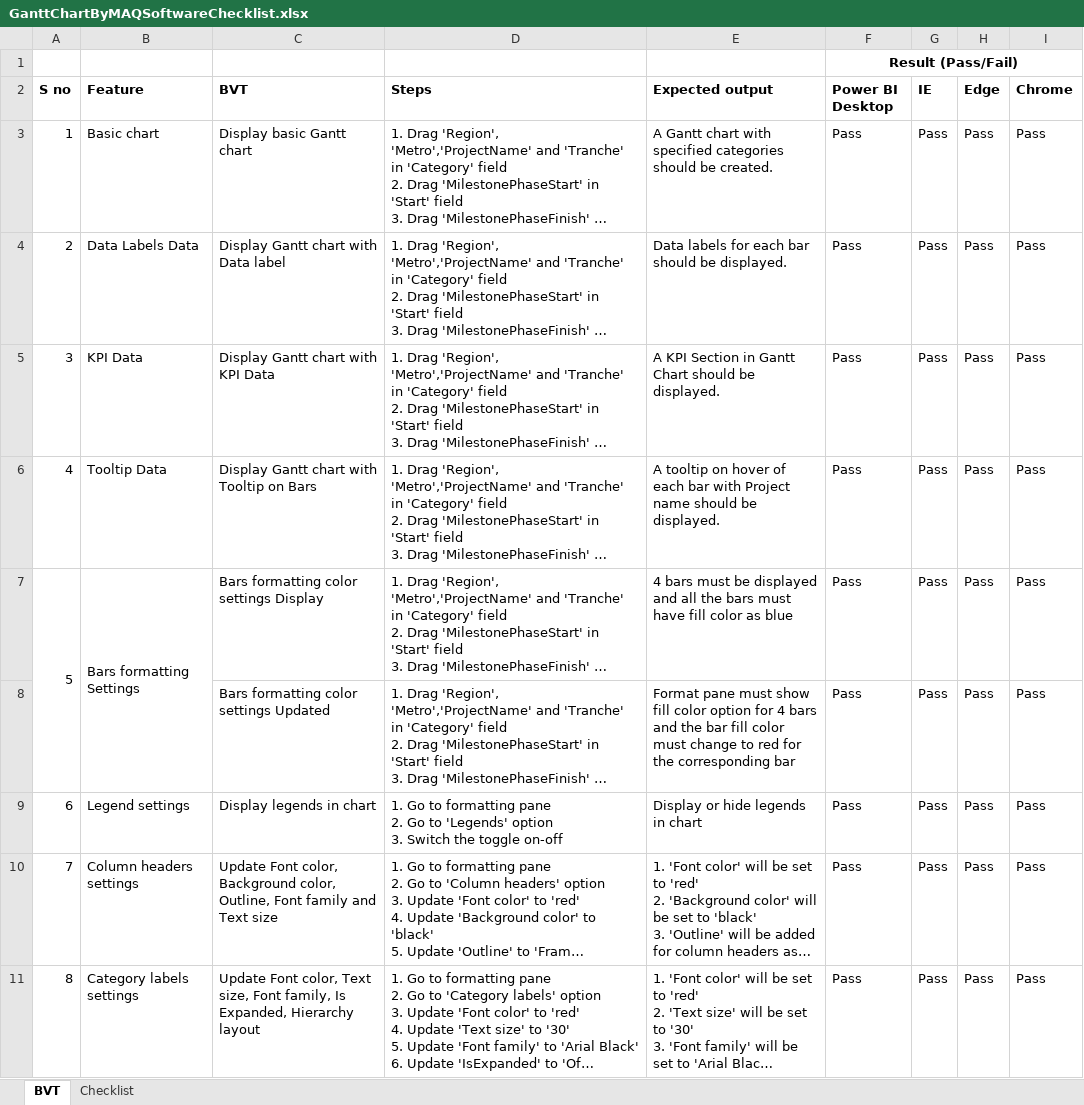
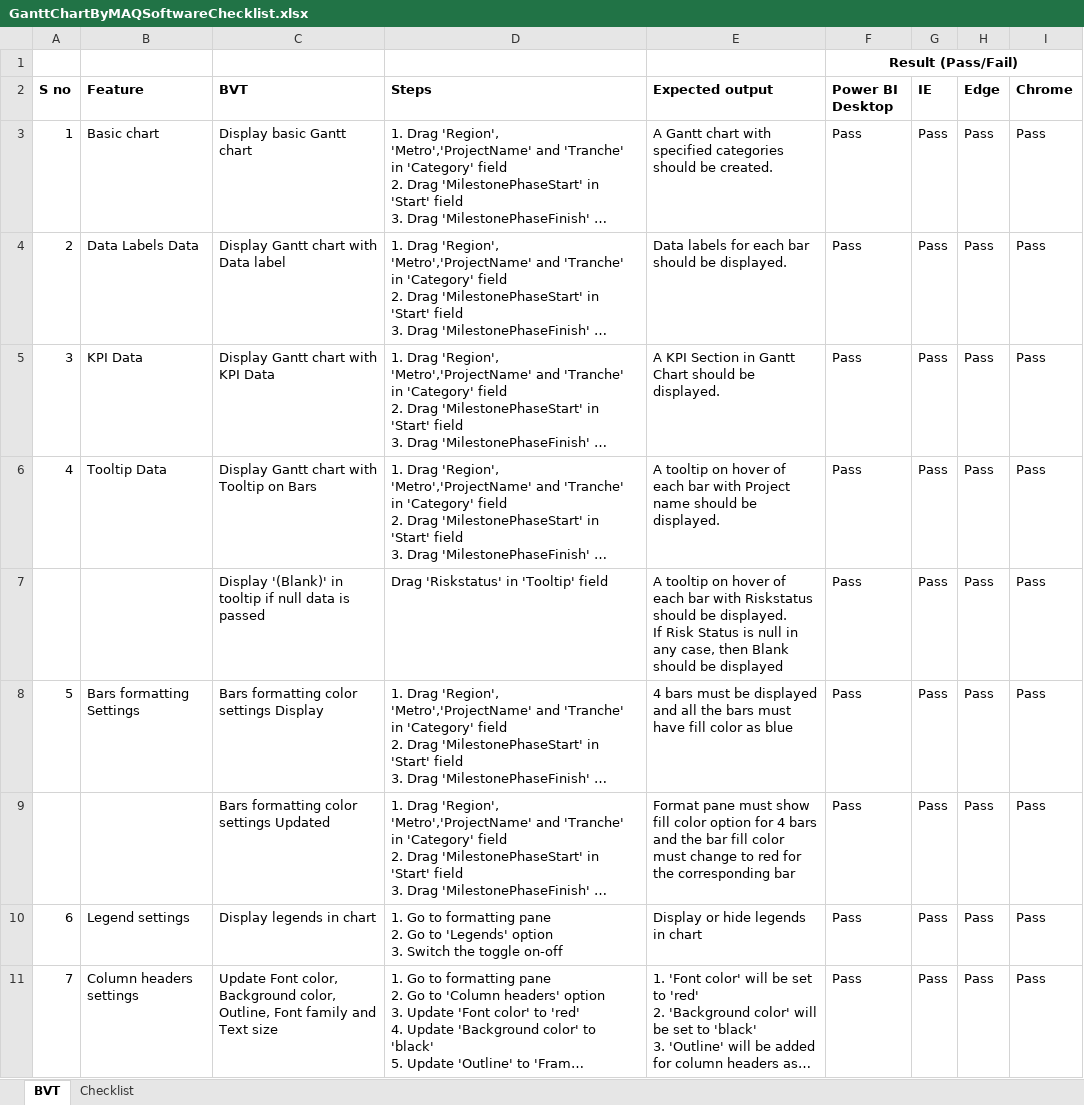
Before and after one commit to zBritva/PowerBI-visuals, an Excel workbook: documents/Published/GanttChart/GanttChartByMAQSoftwareChecklist.xlsx, sheet BVT, drawn as a sheet; only a part is shown; the shorter side is filled out with more unchanged rows; long unchanged cells end in …; values as stored, in another font and other column widths than the file's, no borders; removed rows and columns are numbered as before the commit, all else as after; ↵ is a line break in a cell; the diff covers the shown part only; the diff names each change by its address in the sheet, - before the commit and + after, or states it on an @@ line.

```diff
--- a/documents/Published/GanttChart/GanttChartByMAQSoftwareChecklist.xlsx (sheet BVT)
+++ b/documents/Published/GanttChart/GanttChartByMAQSoftwareChecklist.xlsx (sheet BVT)
+row 7:  |  | Display '(Blank)' in tooltip if null data is passed | Drag 'Riskstatus' in 'Tooltip' field | A tooltip on hover of each bar with Riskstatus should be displayed. ↵ If Risk Status is null in any case, then Blank should be displayed | Pass | Pass | Pass | Pass
-A7:A8 merged
-B7:B8 merged
```
Also changed, not shown: 4 added rows and 12 edited cells elsewhere in this sheet, 24 other files.
